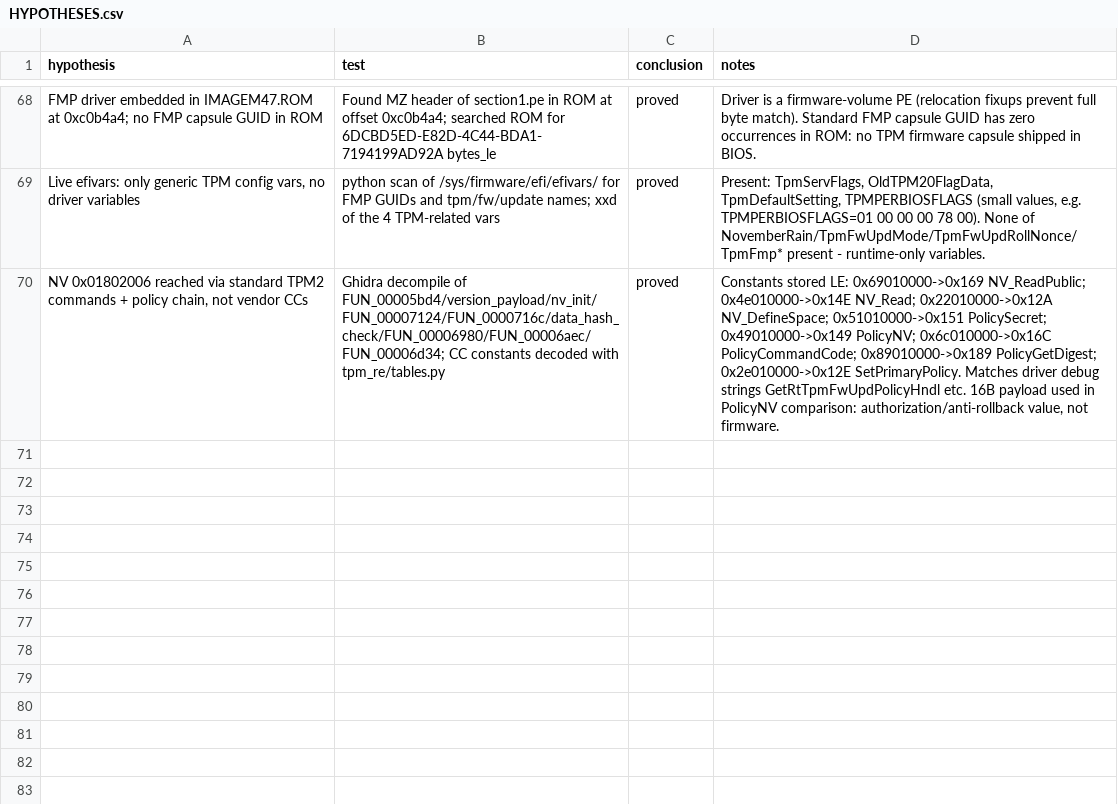
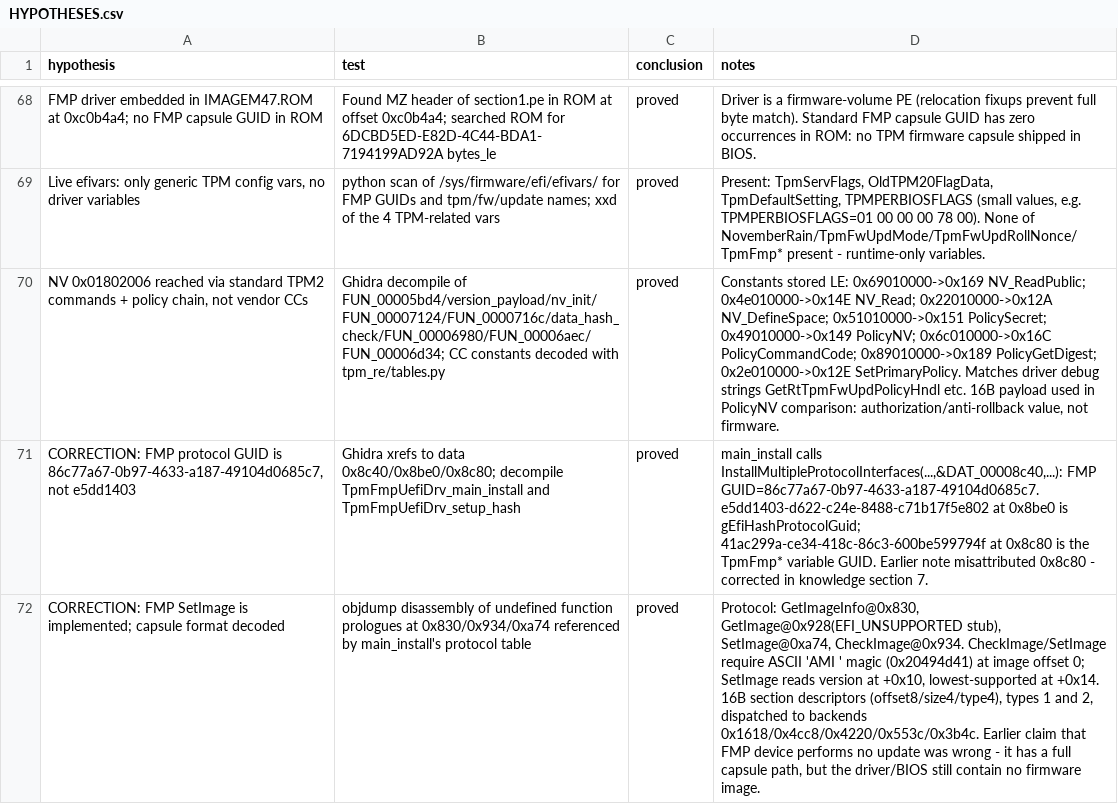
Before and after one commit to daedalus/npct75x-tpm-reverse-engineering, a CSV file: HYPOTHESES.csv, drawn as a sheet; only a part is shown, gaps mark what is left out; the diff names each change by its address in the sheet, - before the commit and + after, or states it on an @@ line.

Commit message:
Docs: Correct FMP GUID and decode capsule SetImage path

```diff
--- a/HYPOTHESES.csv
+++ b/HYPOTHESES.csv
+row 71: CORRECTION: FMP protocol GUID is 86c77a67-0b97-4633-a187-49104d0685c7, not e5dd1403 | Ghidra xrefs to data 0x8c40/0x8be0/0x8c80; decompile TpmFmpUefiDrv_main_install and TpmFmpUefiDrv_setup_hash | proved | main_install calls InstallMultipleProtocolInterfaces(...,&DAT_00008c40,...): FMP GUID=86c77a67-0b97-4633-a187-49104d0685c7. e5dd1403-d622-c24e-8488-c71b17f5e802 at 0x8be0 is gEfiHashProtocolGuid; 41ac299a-ce34-418c-86c3-600be599794f at 0x8c80 is the TpmFmp* variable GUID. Earlier note misattributed 0x8c80 - corrected in knowledge section 7.
+row 72: CORRECTION: FMP SetImage is implemented; capsule format decoded | objdump disassembly of undefined function prologues at 0x830/0x934/0xa74 referenced by main_install's protocol table | proved | Protocol: GetImageInfo@0x830, GetImage@0x928(EFI_UNSUPPORTED stub), SetImage@0xa74, CheckImage@0x934. CheckImage/SetImage require ASCII 'AMI ' magic (0x20494d41) at image offset 0; SetImage reads version at +0x10, lowest-supported at +0x14. 16B section descriptors (offset8/size4/type4), types 1 and 2, dispatched to backends 0x1618/0x4cc8/0x4220/0x553c/0x3b4c. Earlier claim that FMP device performs no update was wrong - it has a full capsule path, but the driver/BIOS still contain no firmware image.
```
Also changed, not shown: 1 other file.
